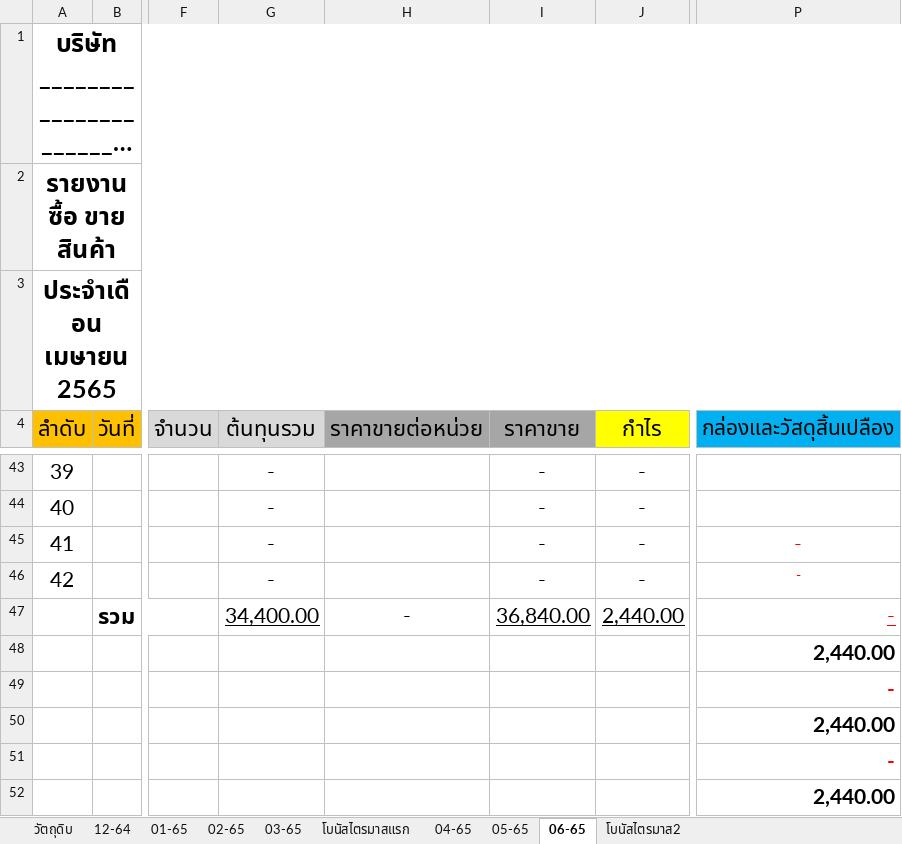
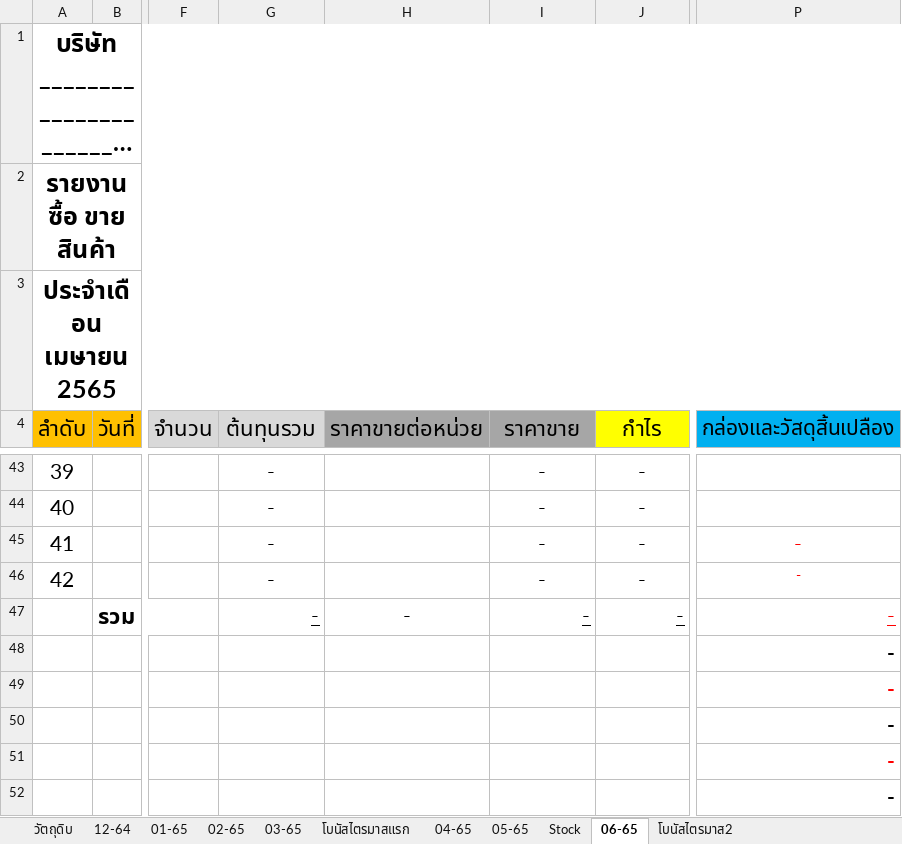
Before and after one commit to NUCHCHA519/online2022-, an Excel workbook: บัญชี+สต๊อกสินค้า 04-65.xlsx, sheet 06-65, drawn as a sheet; only a part is shown, gaps mark what is left out; long unchanged cells end in …; values as stored, in another font and other column widths than the file's, no borders; the diff covers the shown part only; the diff names each change by its address in the sheet, - before the commit and + after, or states it on an @@ line.

```diff
--- a/บัญชี+สต๊อกสินค้า 04-65.xlsx (sheet 06-65)
+++ b/บัญชี+สต๊อกสินค้า 04-65.xlsx (sheet 06-65)
+sheet tab: Stock
-G47 (ต้นทุนรวม): 34,400.00
+G47 (ต้นทุนรวม): -
-I47 (ราคาขาย): 36,840.00
+I47 (ราคาขาย): -
-J47 (กำไร): 2,440.00
+J47 (กำไร): -
-P48 (กล่องและวัสดุสิ้นเปลือง): 2,440.00
+P48 (กล่องและวัสดุสิ้นเปลือง): -
-P50 (กล่องและวัสดุสิ้นเปลือง): 2,440.00
+P50 (กล่องและวัสดุสิ้นเปลือง): -
-P52 (กล่องและวัสดุสิ้นเปลือง): 2,440.00
+P52 (กล่องและวัสดุสิ้นเปลือง): -
```
Also changed, not shown: 45 edited cells elsewhere in this sheet, sheet 04-65, sheet วัตถุดิบ, sheet 05-65, formulas that keep their value.
